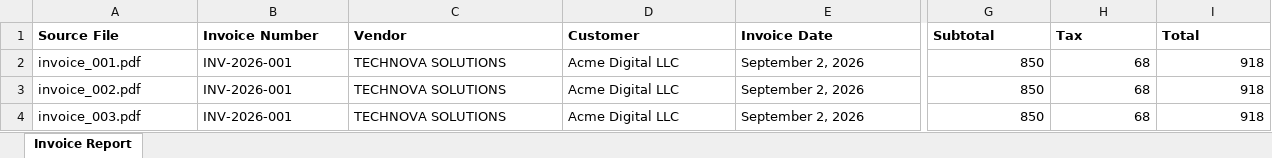
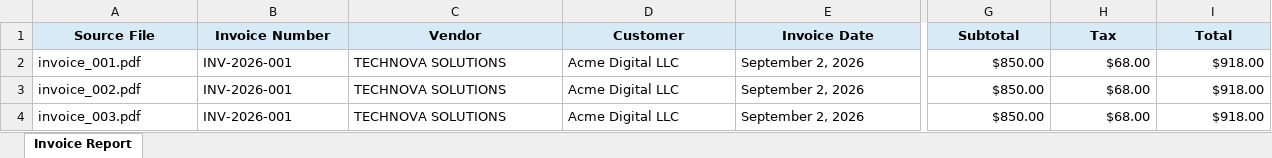
Before and after one commit to bijoy6912/AI-Invoice-Processor, an Excel workbook: invoice_batch_report.xlsx, sheet Invoice Report, drawn as a sheet; only a part is shown, gaps mark what is left out; values as stored, in another font and other column widths than the file's, no borders; the diff covers the shown part only; the diff names each change by its address in the sheet, - before the commit and + after, or states it on an @@ line.

Commit message:
Add Excel formatting and report preview

```diff
--- a/invoice_batch_report.xlsx (sheet Invoice Report)
+++ b/invoice_batch_report.xlsx (sheet Invoice Report)
@@ A1:I1 fill: none → #D9EAF7, alignment: left → center @@
-G2:G4 (Subtotal): 850
+G2:G4 (Subtotal): $850.00
-H2:H4 (Tax): 68
+H2:H4 (Tax): $68.00
-I2:I4 (Total): 918
+I2:I4 (Total): $918.00
```
Also changed, not shown: cell formats elsewhere in this sheet, 3 other files.
